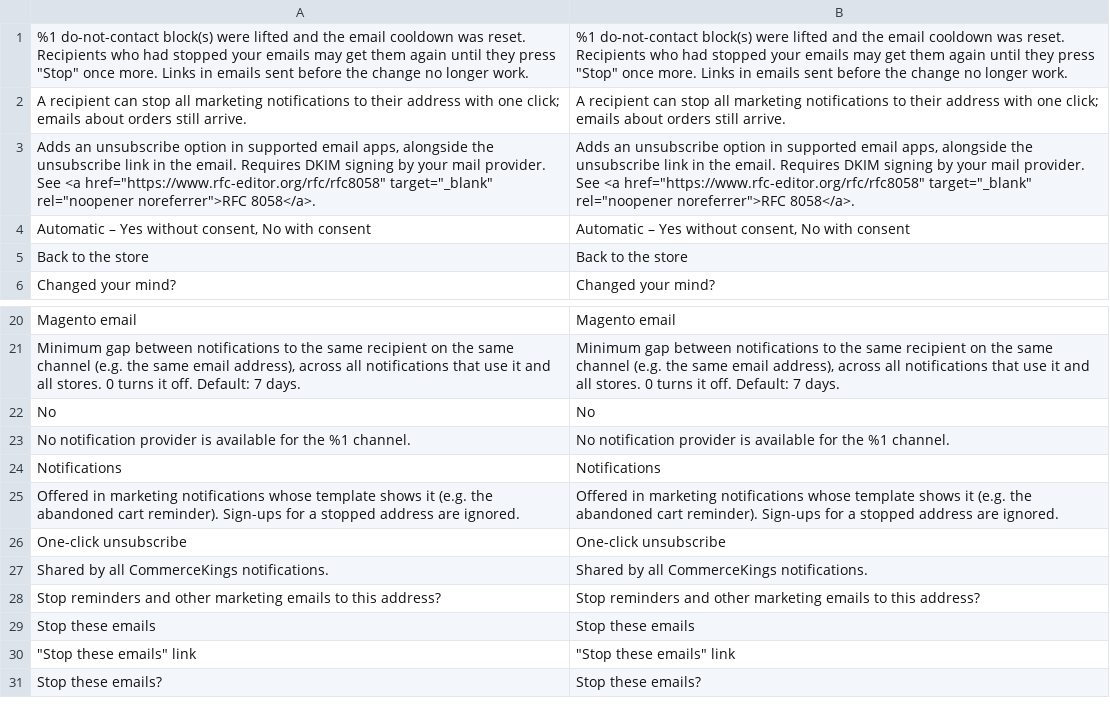
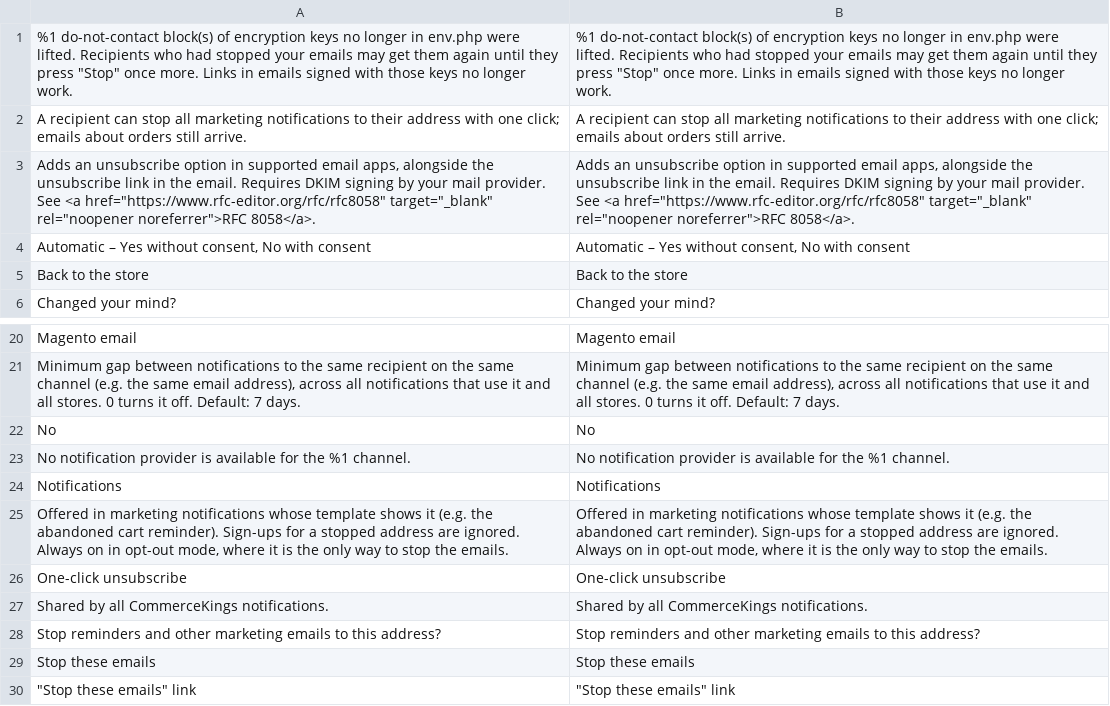
Before and after one commit to 5mehulhelp5/module-notification, a CSV file: i18n/en_US.csv, drawn as a sheet; only a part is shown, gaps mark what is left out; the shorter side is filled out with more unchanged rows.

```diff
--- a/i18n/en_US.csv
+++ b/i18n/en_US.csv
@@ -1,2 +1,2 @@
-"%1 do-not-contact block(s) were lifted and the email cooldown was reset. Recipients who had stopped your emails may get them again until they press ""Stop"" once more. Links in emails sent before the change no longer work.","%1 do-not-contact block(s) were lifted and the email cooldown was reset. Recipients who had stopped your emails may get them again until they press ""Stop"" once more. Links in emails sent before the change no longer work."
+"%1 do-not-contact block(s) of encryption keys no longer in env.php were lifted. Recipients who had stopped your emails may get them again until they press ""Stop"" once more. Links in emails signed with those keys no longer work.","%1 do-not-contact block(s) of encryption keys no longer in env.php were lifted. Recipients who had stopped your emails may get them again until they press ""Stop"" once more. Links in emails signed with those keys no longer work."
 "A recipient can stop all marketing notifications to their address with one click; emails about orders still arrive.","A recipient can stop all marketing notifications to their address with one click; emails about orders still arrive."
@@ -24,3 +24,3 @@
 "Notifications","Notifications"
-"Offered in marketing notifications whose template shows it (e.g. the abandoned cart reminder). Sign-ups for a stopped address are ignored.","Offered in marketing notifications whose template shows it (e.g. the abandoned cart reminder). Sign-ups for a stopped address are ignored."
+"Offered in marketing notifications whose template shows it (e.g. the abandoned cart reminder). Sign-ups for a stopped address are ignored. Always on in opt-out mode, where it is the only way to stop the emails.","Offered in marketing notifications whose template shows it (e.g. the abandoned cart reminder). Sign-ups for a stopped address are ignored. Always on in opt-out mode, where it is the only way to stop the emails."
 "One-click unsubscribe","One-click unsubscribe"
```
Also changed, not shown: 19 other files.
